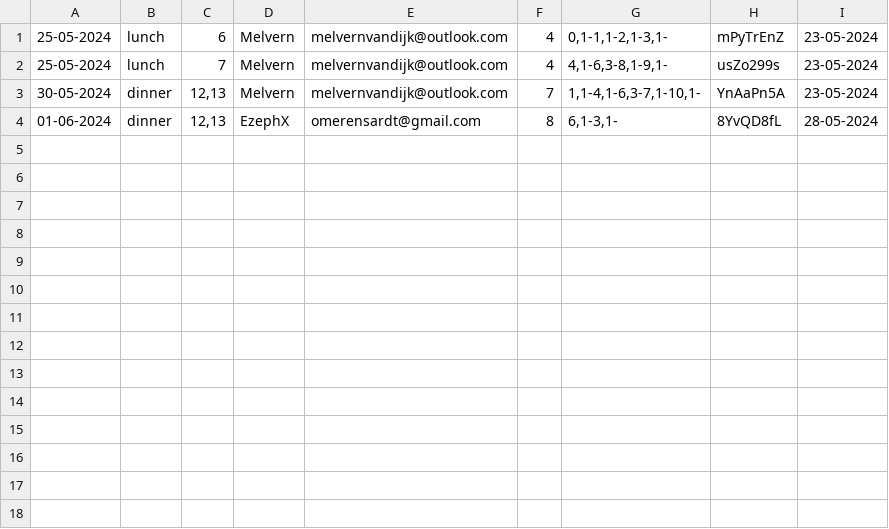
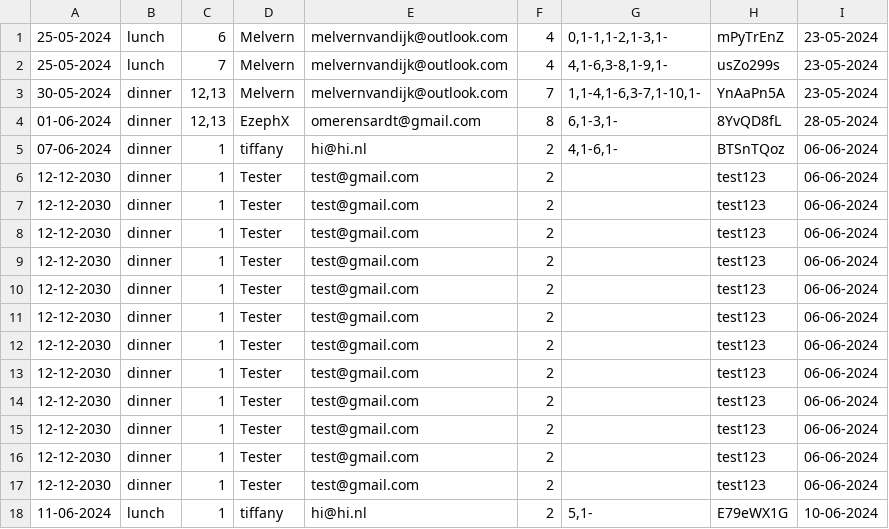
Before and after one commit to charlie-de-muis/Project-B, a CSV file: Project_B/Data_Sources/Reservation.csv, drawn as a sheet; the diff names each change by its address in the sheet, - before the commit and + after, or states it on an @@ line.

Commit message:
added comments and fixed unit tests

```diff
--- a/Project_B/Data_Sources/Reservation.csv
+++ b/Project_B/Data_Sources/Reservation.csv
+row 5: 07-06-2024 | dinner | 1 | tiffany | hi@hi.nl | 2 | 4,1-6,1- | BTSnTQoz | 06-06-2024
+row 6: 12-12-2030 | dinner | 1 | Tester | test@gmail.com | 2 |  | test123 | 06-06-2024
+row 7: 12-12-2030 | dinner | 1 | Tester | test@gmail.com | 2 |  | test123 | 06-06-2024
+row 8: 12-12-2030 | dinner | 1 | Tester | test@gmail.com | 2 |  | test123 | 06-06-2024
+row 9: 12-12-2030 | dinner | 1 | Tester | test@gmail.com | 2 |  | test123 | 06-06-2024
+row 10: 12-12-2030 | dinner | 1 | Tester | test@gmail.com | 2 |  | test123 | 06-06-2024
+row 11: 12-12-2030 | dinner | 1 | Tester | test@gmail.com | 2 |  | test123 | 06-06-2024
+row 12: 12-12-2030 | dinner | 1 | Tester | test@gmail.com | 2 |  | test123 | 06-06-2024
+row 13: 12-12-2030 | dinner | 1 | Tester | test@gmail.com | 2 |  | test123 | 06-06-2024
+row 14: 12-12-2030 | dinner | 1 | Tester | test@gmail.com | 2 |  | test123 | 06-06-2024
+row 15: 12-12-2030 | dinner | 1 | Tester | test@gmail.com | 2 |  | test123 | 06-06-2024
+row 16: 12-12-2030 | dinner | 1 | Tester | test@gmail.com | 2 |  | test123 | 06-06-2024
+row 17: 12-12-2030 | dinner | 1 | Tester | test@gmail.com | 2 |  | test123 | 06-06-2024
+row 18: 11-06-2024 | lunch | 1 | tiffany | hi@hi.nl | 2 | 5,1- | E79eWX1G | 10-06-2024
```
Also changed, not shown: 16 other files.
